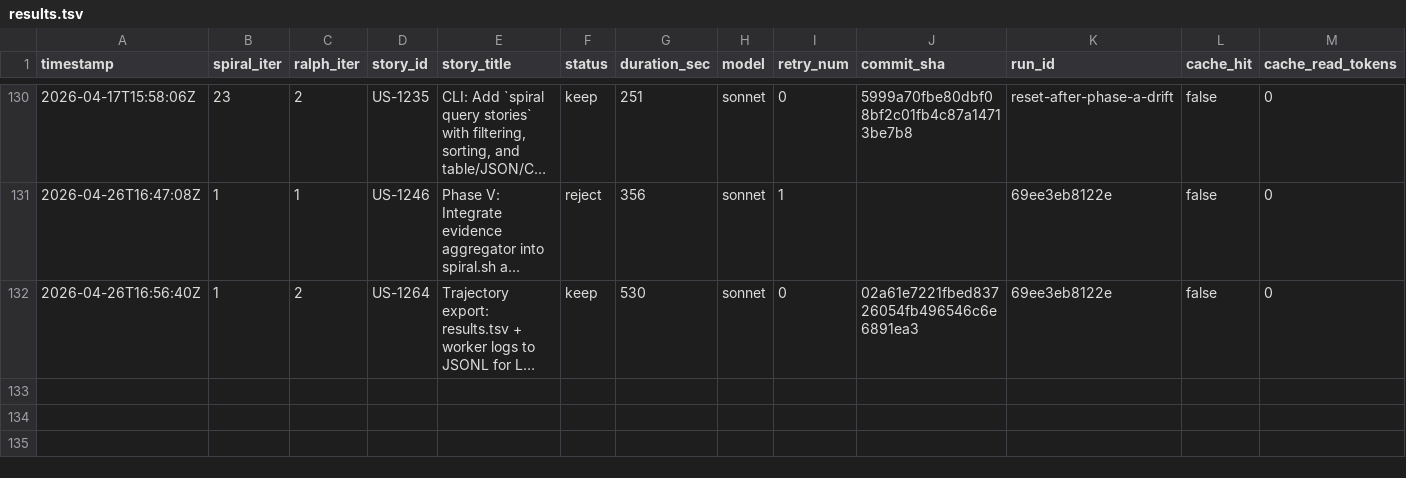
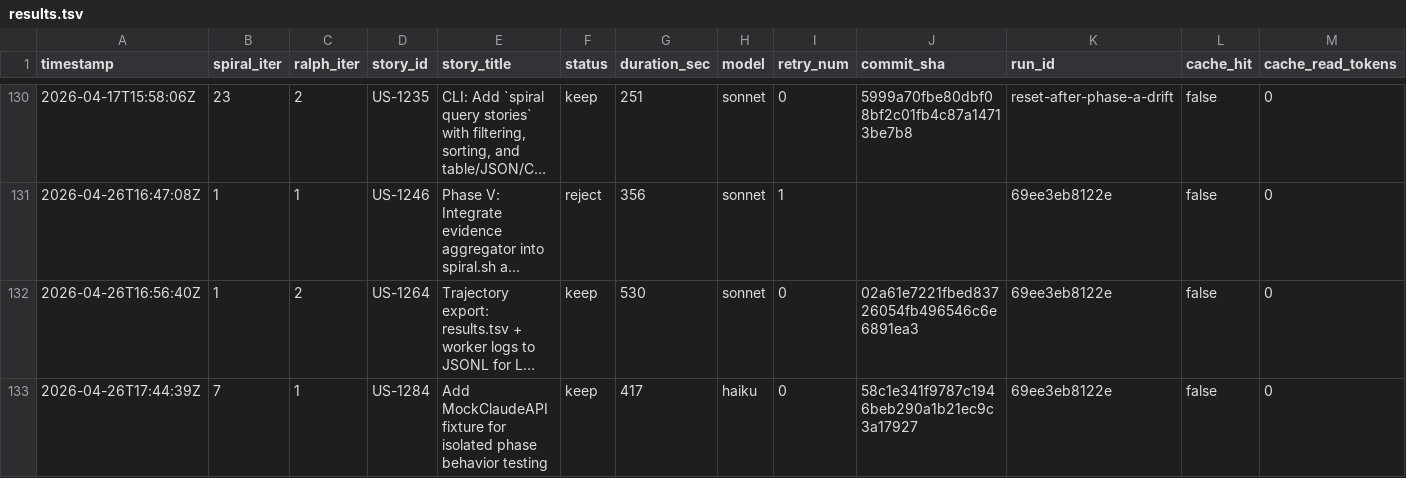
Before and after one commit to wenjyue84/spiral, a TSV file: results.tsv, drawn as a sheet; only a part is shown, gaps mark what is left out; long unchanged cells end in …; rows hold the shown columns only; the diff names each change by its address in the sheet, - before the commit and + after, or states it on an @@ line.

```diff
--- a/results.tsv
+++ b/results.tsv
+row 133: 2026-04-26T17:44:39Z | 7 | 1 | US-1284 | Add MockClaudeAPI fixture for isolated phase behavior testing | keep | 417 | haiku | 0 | 58c1e341f9787c1946beb290a1b21ec9c3a17927 | 69ee3eb8122e | false | 0
```
Also changed, not shown: 2 other files.
